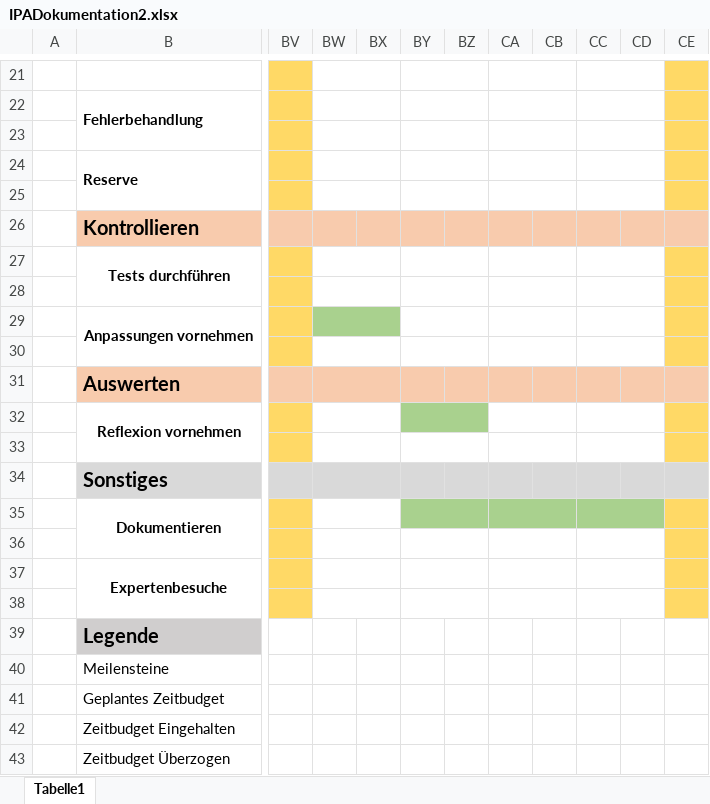
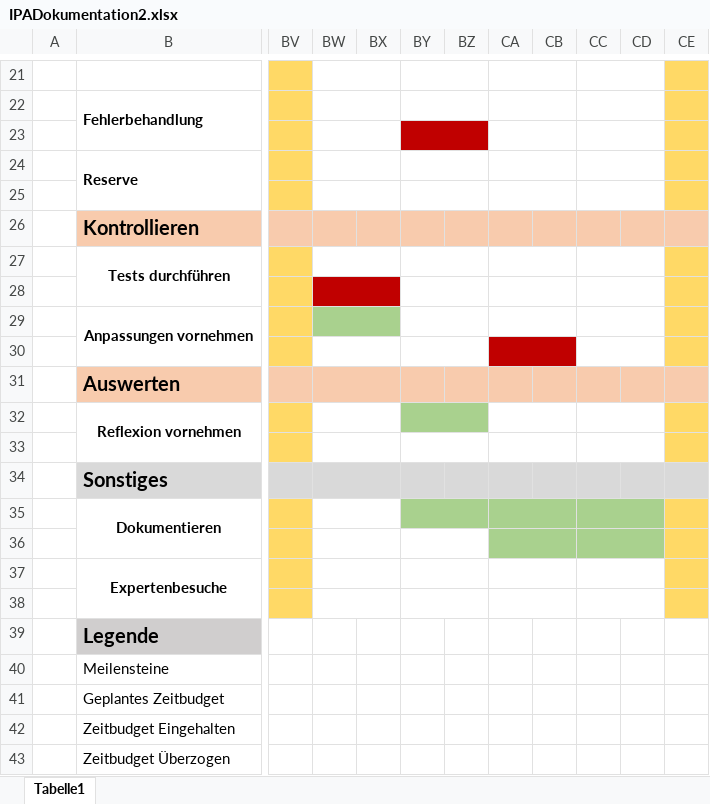
Before and after one commit to LukasDanuser/probeIPA, an Excel workbook: IPADokumentation2.xlsx, sheet Tabelle1, drawn as a sheet; only a part is shown, gaps mark what is left out; values as stored, in another font and other column widths than the file's, no borders; the diff names each change by its address in the sheet, - before the commit and + after, or states it on an @@ line.

```diff
--- a/IPADokumentation2.xlsx (sheet Tabelle1)
+++ b/IPADokumentation2.xlsx (sheet Tabelle1)
-BY23:BZ23 fill: none
+BY23:BZ23 fill: #C00000
-BW28:BX28 fill: none
+BW28:BX28 fill: #C00000
-CA30:CB30 fill: none
+CA30:CB30 fill: #C00000
-CA36:CD36 fill: none
+CA36:CD36 fill: #A9D18E
```
Also changed, not shown: 4 other files.
